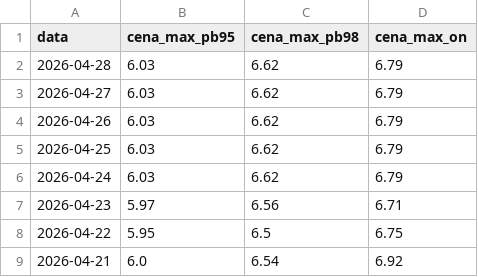
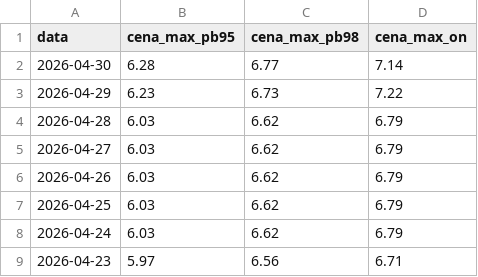
Before and after one commit to Majbor1/orlen_scraper, a CSV file: data/cena_max.csv, drawn as a sheet; only a part is shown; the shorter side is filled out with more unchanged rows.

```diff
--- a/data/cena_max.csv
+++ b/data/cena_max.csv
@@ -1,2 +1,4 @@
 data,cena_max_pb95,cena_max_pb98,cena_max_on
+2026-04-30,6.28,6.77,7.14
+2026-04-29,6.23,6.73,7.22
 2026-04-28,6.03,6.62,6.79
```
Also changed, not shown: data/ceny_na_stacjach.csv, data/ceny_orlen_zestawienie.csv, 9 other files.
